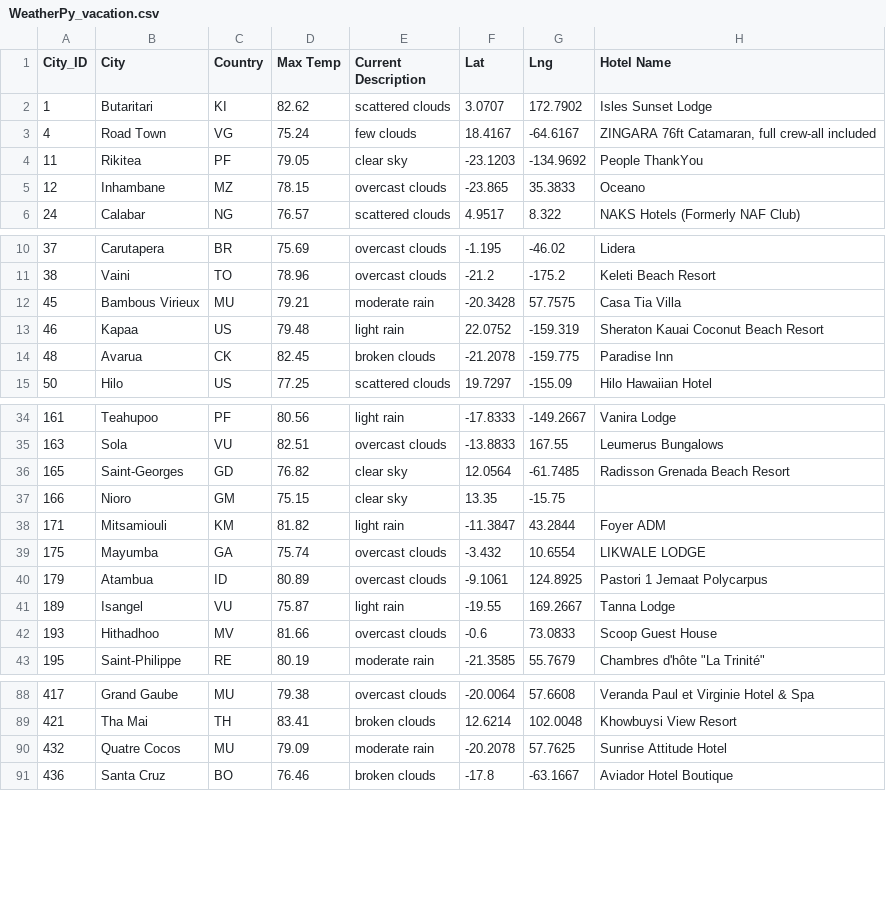
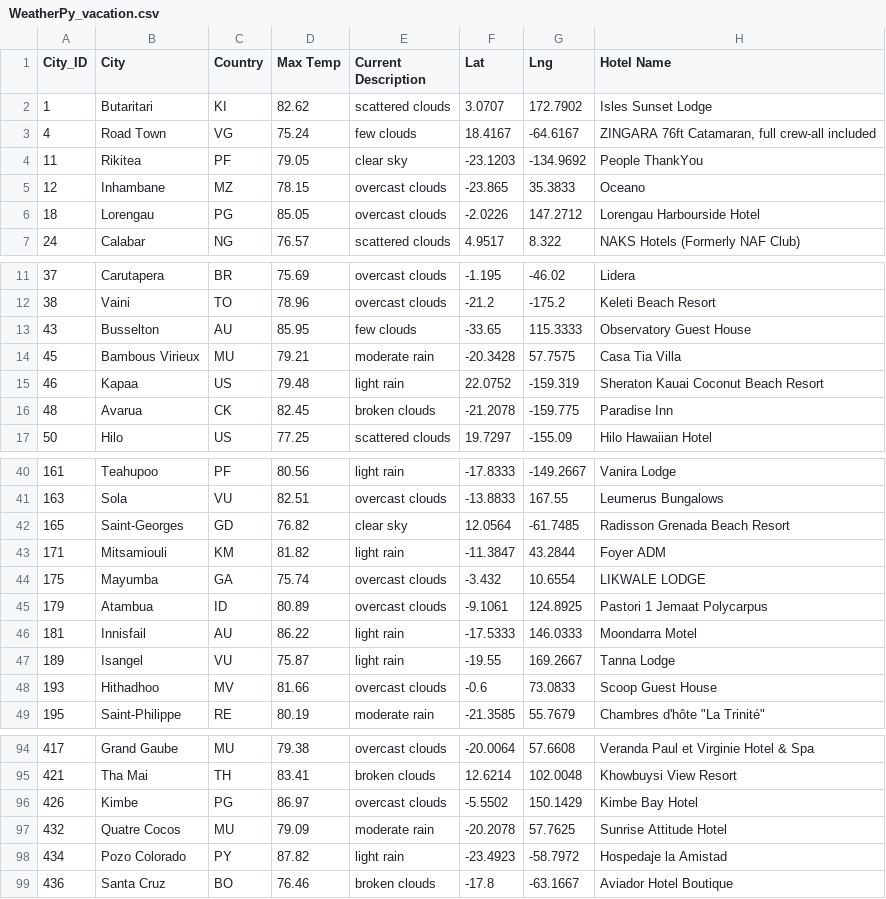
Before and after one commit to lucasbratland/World_Weather_Analysis, a CSV file: Vacation_Search/WeatherPy_vacation.csv, drawn as a sheet; only a part is shown, gaps mark what is left out; removed rows and columns are numbered as before the commit, all else as after; the diff covers the shown part only; the diff names each change by its address in the sheet, - before the commit and + after, or states it on an @@ line.

```diff
--- a/Vacation_Search/WeatherPy_vacation.csv
+++ b/Vacation_Search/WeatherPy_vacation.csv
+row 6: 18 | Lorengau | PG | 85.05 | overcast clouds | -2.0226 | 147.2712 | Lorengau Harbourside Hotel
+row 13: 43 | Busselton | AU | 85.95 | few clouds | -33.65 | 115.3333 | Observatory Guest House
-row 37: 166 | Nioro | GM | 75.15 | clear sky | 13.35 | -15.75
+row 46: 181 | Innisfail | AU | 86.22 | light rain | -17.5333 | 146.0333 | Moondarra Motel
+row 96: 426 | Kimbe | PG | 86.97 | overcast clouds | -5.5502 | 150.1429 | Kimbe Bay Hotel
+row 98: 434 | Pozo Colorado | PY | 87.82 | light rain | -23.4923 | -58.7972 | Hospedaje la Amistad
```
Also changed, not shown: 12 added rows, 5 removed rows and 1 edited cell elsewhere in this file, 1 other file.
